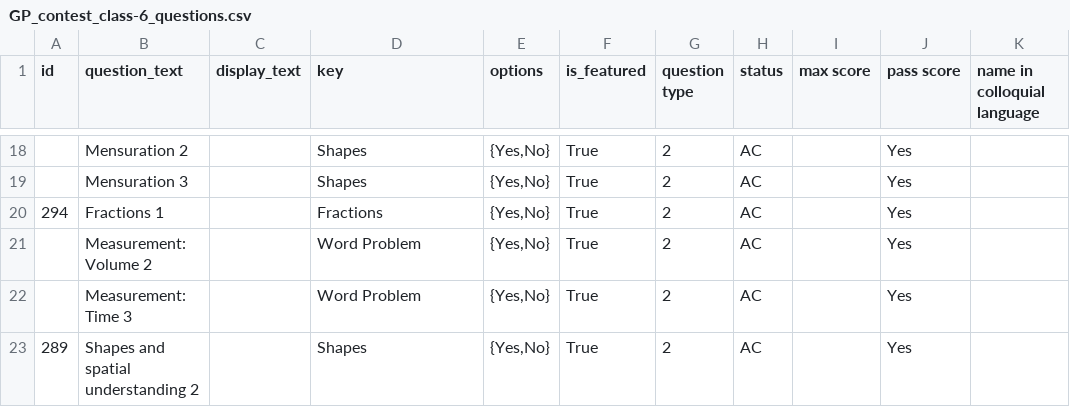
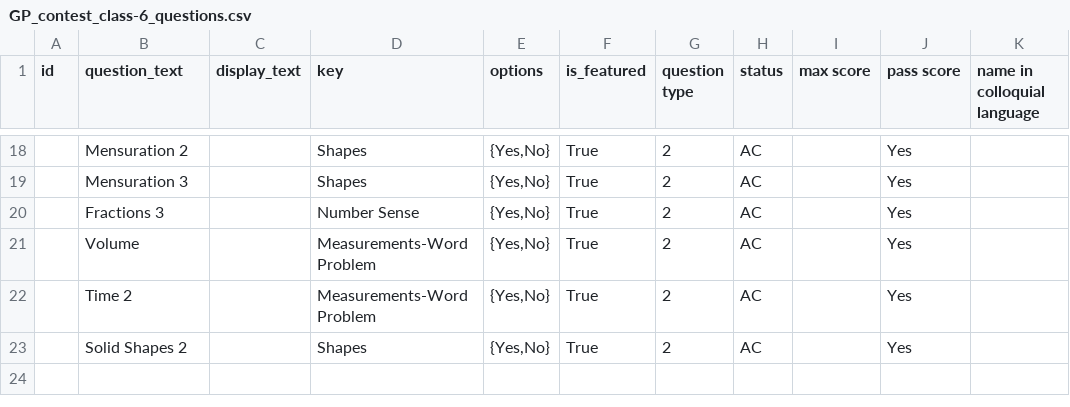
Before and after one commit to klpdotorg/ilp, a CSV file: apps/assessments/management/commands/csv/gp_contest_od/class_6/GP_contest_class-6_questions.csv, drawn as a sheet; only a part is shown, gaps mark what is left out; the diff covers the shown part only; the diff names each change by its address in the sheet, - before the commit and + after, or states it on an @@ line.

Commit message:
Update GP_contest_class-6_questions.csv

```diff
--- a/apps/assessments/management/commands/csv/gp_contest_od/class_6/GP_contest_class-6_questions.csv
+++ b/apps/assessments/management/commands/csv/gp_contest_od/class_6/GP_contest_class-6_questions.csv
-A20 (id): 294
+A20 (id): (empty)
-B20 (question_text): Fractions 1
+B20 (question_text): Fractions 3
-D20 (key): Fractions
+D20 (key): Number Sense
-B21 (question_text): Measurement: Volume 2
+B21 (question_text): Volume
-D21:D22 (key): Word Problem
+D21:D22 (key): Measurements-Word Problem
-B22 (question_text): Measurement: Time 3
+B22 (question_text): Time 2
-A23 (id): 289
+A23 (id): (empty)
-B23 (question_text): Shapes and spatial understanding 2
+B23 (question_text): Solid Shapes 2
```
Also changed, not shown: 32 edited cells elsewhere in this file.
